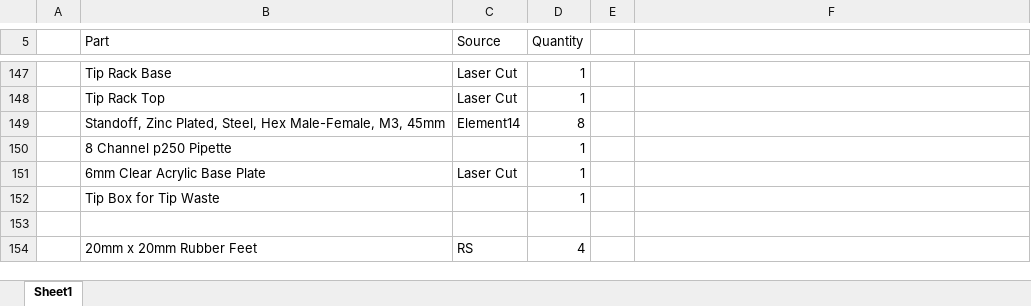
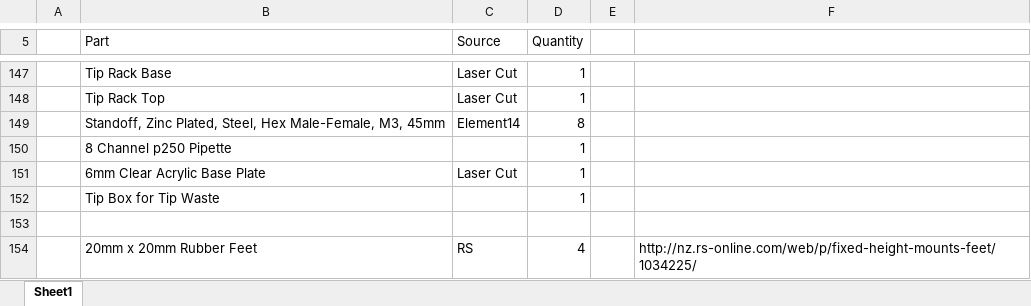
Before and after one commit to nchaupictor/LiquidHandler, an Excel workbook: BillofMaterials .xlsx, sheet Sheet1, drawn as a sheet; only a part is shown, gaps mark what is left out; values as stored, in another font and other column widths than the file's, no borders; the diff names each change by its address in the sheet, - before the commit and + after, or states it on an @@ line.

Commit message:
Update + Timings spreadsheet

```diff
--- a/BillofMaterials .xlsx (sheet Sheet1)
+++ b/BillofMaterials .xlsx (sheet Sheet1)
-F154: (empty)
+F154: http://nz.rs-online.com/web/p/fixed-height-mounts-feet/1034225/
```
Also changed, not shown: 2 other files.
